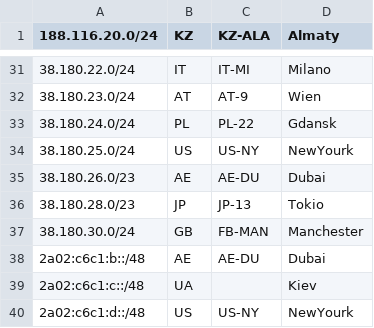
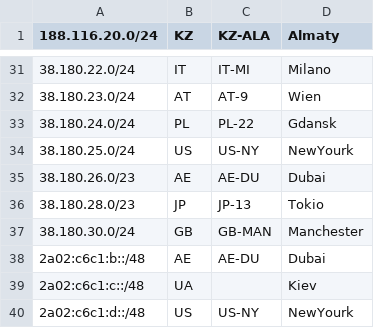
Before and after one commit to 3NT-COM/geofeed, a CSV file: geofeed.csv, drawn as a sheet; only a part is shown, gaps mark what is left out.

Commit message:
-- typo fixed

```diff
--- a/geofeed.csv
+++ b/geofeed.csv
@@ -36,3 +36,3 @@
 38.180.28.0/23,JP,JP-13,Tokio,
-38.180.30.0/24,GB,FB-MAN,Manchester,
+38.180.30.0/24,GB,GB-MAN,Manchester,
 2a02:c6c1:b::/48,AE,AE-DU,Dubai,
```
